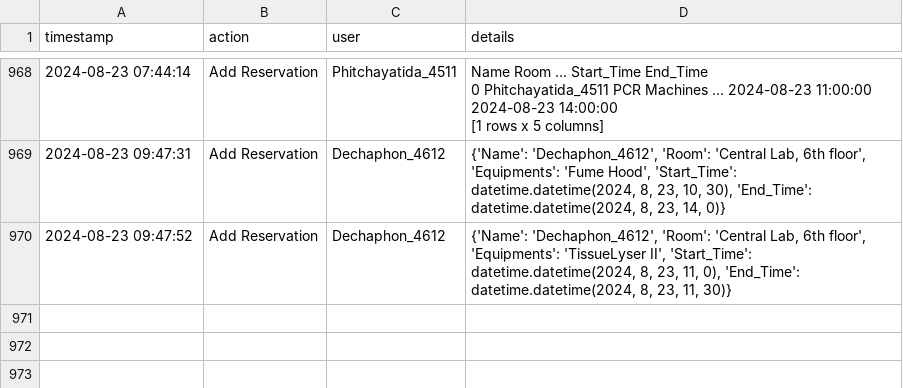
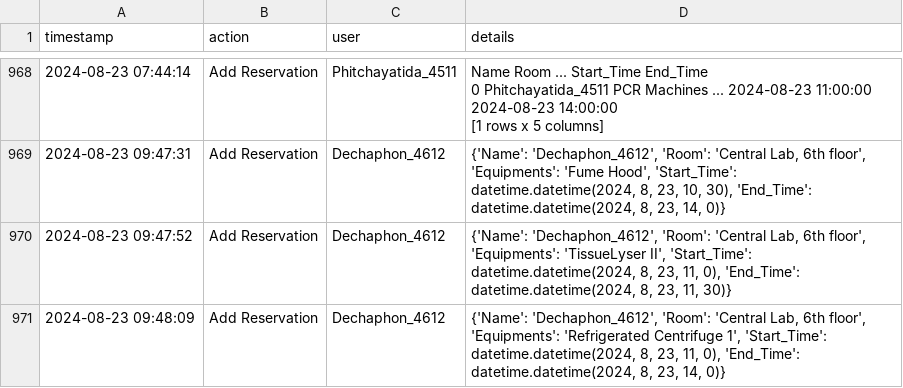
Before and after one commit to dhruv0767/Lab-Equipments_Reservation, a CSV file: change_log.csv, drawn as a sheet; only a part is shown, gaps mark what is left out; the diff names each change by its address in the sheet, - before the commit and + after, or states it on an @@ line.

Commit message:
Update change_log.csv

```diff
--- a/change_log.csv
+++ b/change_log.csv
+row 971: 2024-08-23 09:48:09 | Add Reservation | Dechaphon_4612 | {'Name': 'Dechaphon_4612', 'Room': 'Central Lab, 6th floor', 'Equipments': 'Refrigerated Centrifuge 1', 'Start_Time': datetime.datetime(2024, 8, 23, 11, 0), 'End_Time': datetime.datetime(2024, 8, 23, 14, 0)}
```
